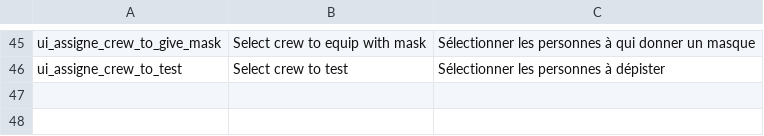
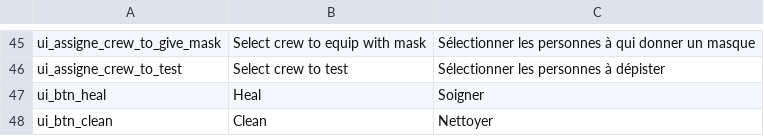
Before and after one commit to Eptwalabha/ld46, a CSV file: assets/tr/translation.csv, drawn as a sheet; only a part is shown, gaps mark what is left out; the diff names each change by its address in the sheet, - before the commit and + after, or states it on an @@ line.

```diff
--- a/assets/tr/translation.csv
+++ b/assets/tr/translation.csv
+row 47: ui_btn_heal | Heal | Soigner
+row 48: ui_btn_clean | Clean | Nettoyer
```
Also changed, not shown: 40 other files.
